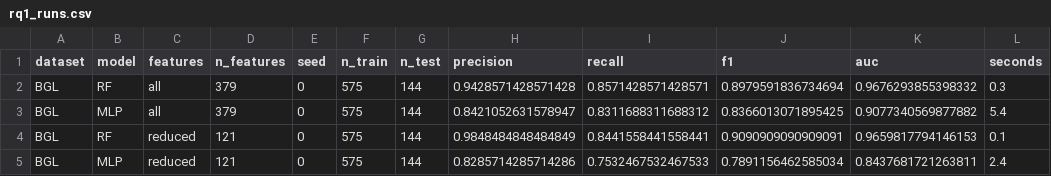
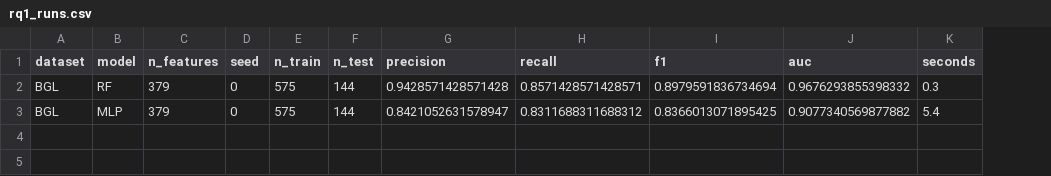
Before and after one commit to Lumiere-ngn/LOG6309E_group_3, a CSV file: results/per_seed_bgl_line/seed_0/rq1_runs.csv, drawn as a sheet; the diff names each change by its address in the sheet, - before the commit and + after, or states it on an @@ line.

```diff
--- a/results/per_seed_bgl_line/seed_0/rq1_runs.csv
+++ b/results/per_seed_bgl_line/seed_0/rq1_runs.csv
-column C (features), rows 2-3: all | all
-row 4: BGL | RF | reduced | 121 | 0 | 575 | 144 | 0.9848484848484849 | 0.8441558441558441 | 0.9090909090909091 | 0.9659817794146153 | 0.1
-row 5: BGL | MLP | reduced | 121 | 0 | 575 | 144 | 0.8285714285714286 | 0.7532467532467533 | 0.7891156462585034 | 0.8437681721263811 | 2.4
```
Also changed, not shown: results/per_seed_bgl_line/seed_2/rq1_runs.csv, results/per_seed_bgl_line/seed_3/rq1_runs.csv, 39 other files.
